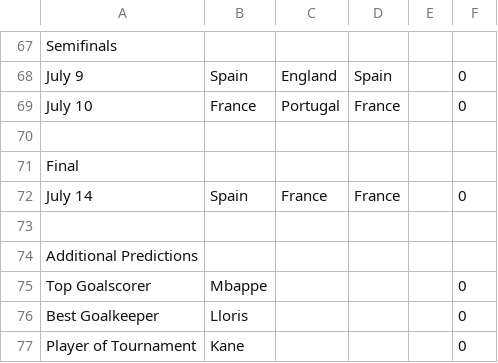
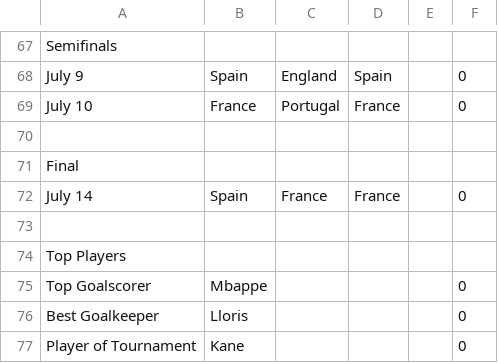
Before and after one commit to nnajmaei/Euro2024_predictions, a CSV file: results_csv/Nima_N_scores.csv, drawn as a sheet; only a part is shown, gaps mark what is left out.

```diff
--- a/results_csv/Nima_N_scores.csv
+++ b/results_csv/Nima_N_scores.csv
@@ -73,3 +73,3 @@ July 14,Spain,France,France,,0
 
-Additional Predictions
+Top Players
 Top Goalscorer,Mbappe,,,,0
```
Also changed, not shown: predictions_csv/Nima_N.csv, predictions_csv/Ramin_R.csv, 7 other files.
